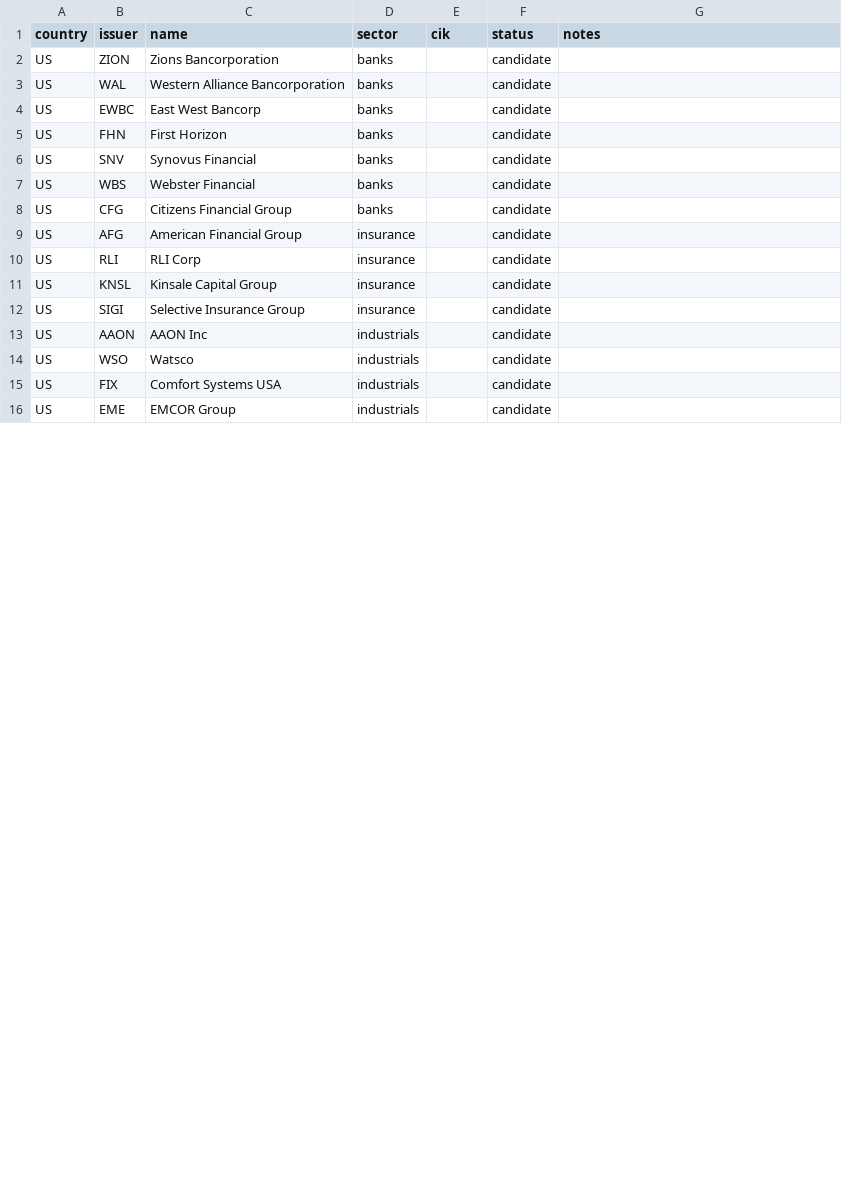
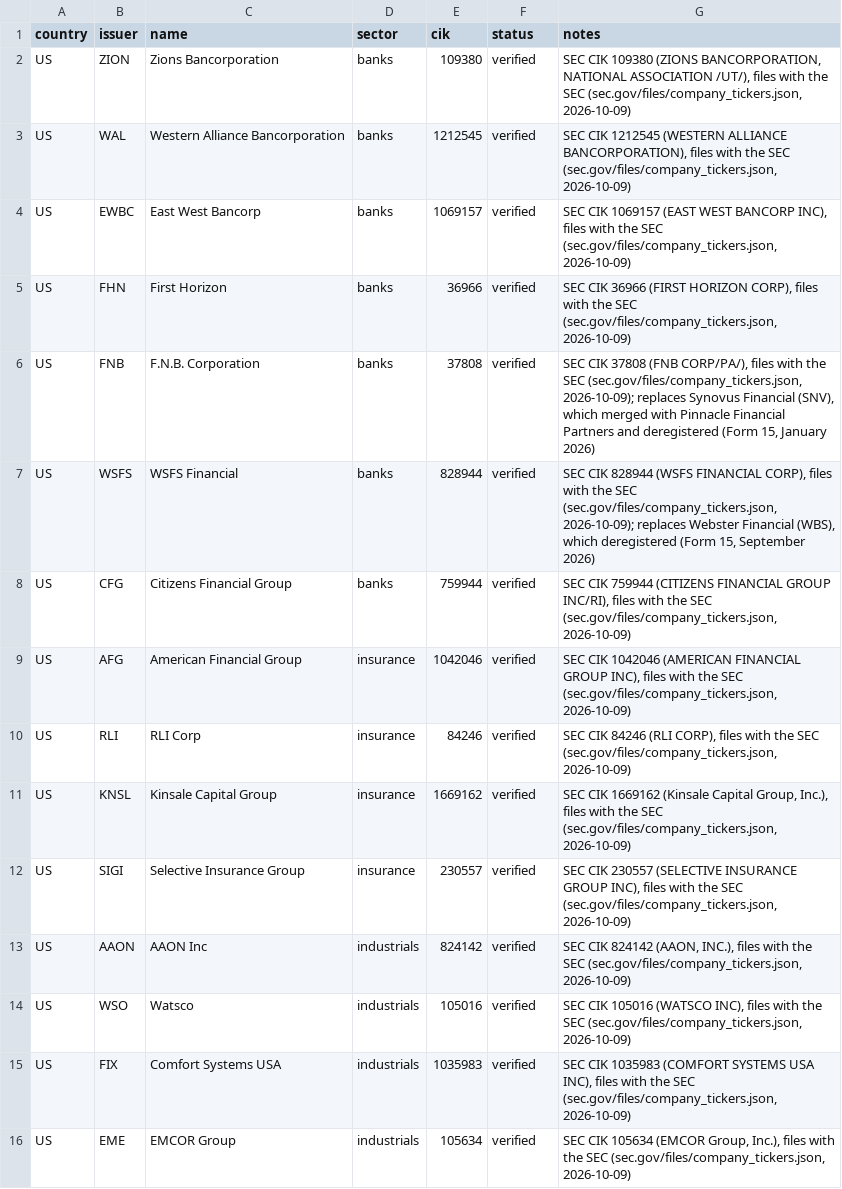
Before and after one commit to SharafThawfeek/FaithGurd-new, a CSV file: manifests/issuers.csv, drawn as a sheet; only a part is shown; the diff covers the shown part only.

```diff
--- a/manifests/issuers.csv
+++ b/manifests/issuers.csv
@@ -1,16 +1,16 @@
 country,issuer,name,sector,cik,status,notes
-US,ZION,Zions Bancorporation,banks,,candidate,
-US,WAL,Western Alliance Bancorporation,banks,,candidate,
-US,EWBC,East West Bancorp,banks,,candidate,
-US,FHN,First Horizon,banks,,candidate,
-US,SNV,Synovus Financial,banks,,candidate,
-US,WBS,Webster Financial,banks,,candidate,
-US,CFG,Citizens Financial Group,banks,,candidate,
-US,AFG,American Financial Group,insurance,,candidate,
-US,RLI,RLI Corp,insurance,,candidate,
-US,KNSL,Kinsale Capital Group,insurance,,candidate,
-US,SIGI,Selective Insurance Group,insurance,,candidate,
-US,AAON,AAON Inc,industrials,,candidate,
-US,WSO,Watsco,industrials,,candidate,
-US,FIX,Comfort Systems USA,industrials,,candidate,
-US,EME,EMCOR Group,industrials,,candidate,
+US,ZION,Zions Bancorporation,banks,109380,verified,"SEC CIK 109380 (ZIONS BANCORPORATION, NATIONAL ASSOCIATION /UT/), files with the SEC (sec.gov/files/company_tickers.json, 2026-10-09)"
+US,WAL,Western Alliance Bancorporation,banks,1212545,verified,"SEC CIK 1212545 (WESTERN ALLIANCE BANCORPORATION), files with the SEC (sec.gov/files/company_tickers.json, 2026-10-09)"
+US,EWBC,East West Bancorp,banks,1069157,verified,"SEC CIK 1069157 (EAST WEST BANCORP INC), files with the SEC (sec.gov/files/company_tickers.json, 2026-10-09)"
+US,FHN,First Horizon,banks,36966,verified,"SEC CIK 36966 (FIRST HORIZON CORP), files with the SEC (sec.gov/files/company_tickers.json, 2026-10-09)"
+US,FNB,F.N.B. Corporation,banks,37808,verified,"SEC CIK 37808 (FNB CORP/PA/), files with the SEC (sec.gov/files/company_tickers.json, 2026-10-09); replaces Synovus Financial (SNV), which merged with Pinnacle Financial Partners and deregistered (Form 15, January 2026)"
+US,WSFS,WSFS Financial,banks,828944,verified,"SEC CIK 828944 (WSFS FINANCIAL CORP), files with the SEC (sec.gov/files/company_tickers.json, 2026-10-09); replaces Webster Financial (WBS), which deregistered (Form 15, September 2026)"
+US,CFG,Citizens Financial Group,banks,759944,verified,"SEC CIK 759944 (CITIZENS FINANCIAL GROUP INC/RI), files with the SEC (sec.gov/files/company_tickers.json, 2026-10-09)"
+US,AFG,American Financial Group,insurance,1042046,verified,"SEC CIK 1042046 (AMERICAN FINANCIAL GROUP INC), files with the SEC (sec.gov/files/company_tickers.json, 2026-10-09)"
+US,RLI,RLI Corp,insurance,84246,verified,"SEC CIK 84246 (RLI CORP), files with the SEC (sec.gov/files/company_tickers.json, 2026-10-09)"
+US,KNSL,Kinsale Capital Group,insurance,1669162,verified,"SEC CIK 1669162 (Kinsale Capital Group, Inc.), files with the SEC (sec.gov/files/company_tickers.json, 2026-10-09)"
+US,SIGI,Selective Insurance Group,insurance,230557,verified,"SEC CIK 230557 (SELECTIVE INSURANCE GROUP INC), files with the SEC (sec.gov/files/company_tickers.json, 2026-10-09)"
+US,AAON,AAON Inc,industrials,824142,verified,"SEC CIK 824142 (AAON, INC.), files with the SEC (sec.gov/files/company_tickers.json, 2026-10-09)"
+US,WSO,Watsco,industrials,105016,verified,"SEC CIK 105016 (WATSCO INC), files with the SEC (sec.gov/files/company_tickers.json, 2026-10-09)"
+US,FIX,Comfort Systems USA,industrials,1035983,verified,"SEC CIK 1035983 (COMFORT SYSTEMS USA INC), files with the SEC (sec.gov/files/company_tickers.json, 2026-10-09)"
+US,EME,EMCOR Group,industrials,105634,verified,"SEC CIK 105634 (EMCOR Group, Inc.), files with the SEC (sec.gov/files/company_tickers.json, 2026-10-09)"
```
Also changed, not shown: 51 edited cells elsewhere in this file, 24 other files.
